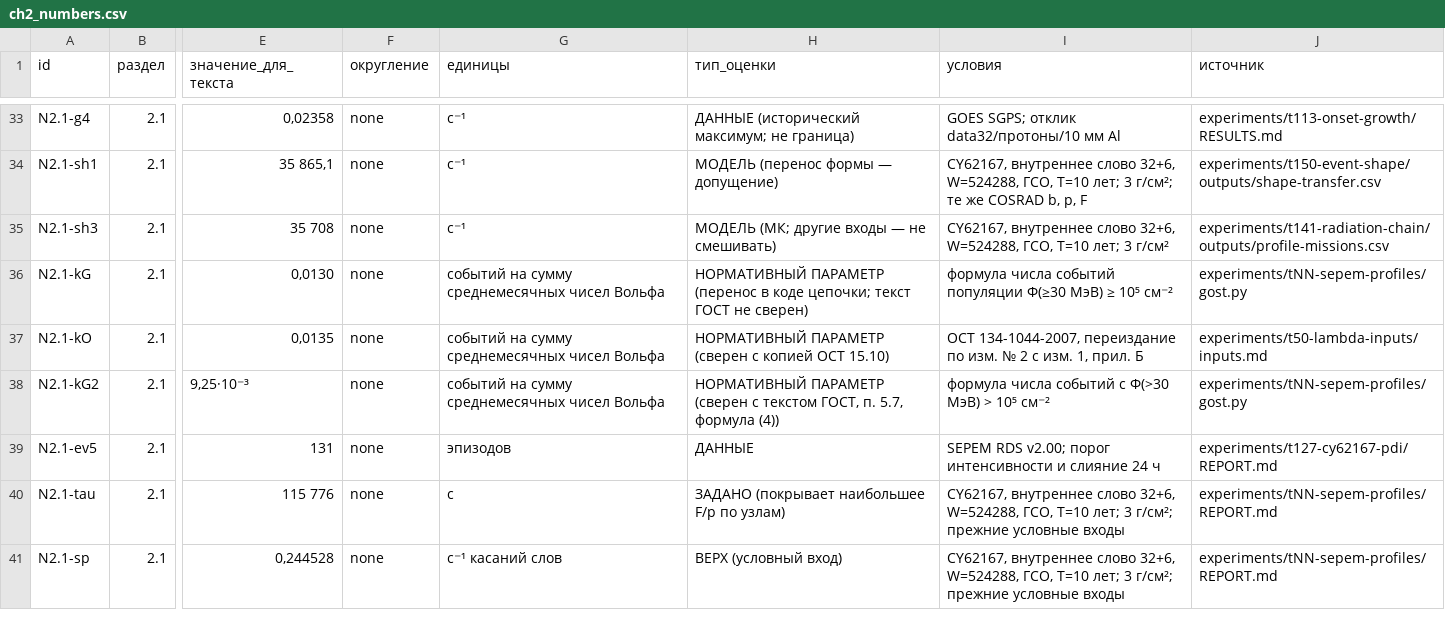
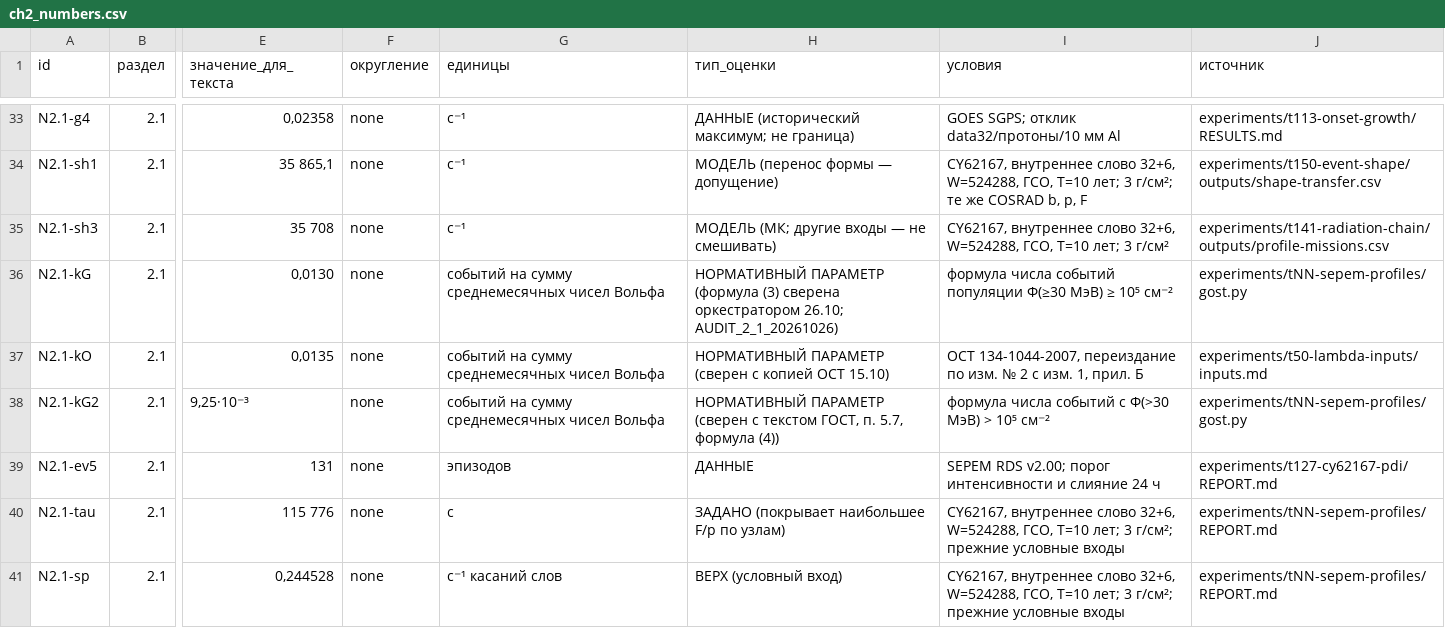
Before and after one commit to z3tm4n-x/phd-adaptive-memory-ecc, a CSV file: thesis/ch2/data/ch2_numbers.csv, drawn as a sheet; only a part is shown, gaps mark what is left out; the diff names each change by its address in the sheet, - before the commit and + after, or states it on an @@ line.

```diff
--- a/thesis/ch2/data/ch2_numbers.csv
+++ b/thesis/ch2/data/ch2_numbers.csv
-H36 (тип_оценки): НОРМАТИВНЫЙ ПАРАМЕТР (перенос в коде цепочки; текст ГОСТ не сверен)
+H36 (тип_оценки): НОРМАТИВНЫЙ ПАРАМЕТР (формула (3) сверена оркестратором 26.10; AUDIT_2_1_20261026)
```
Also changed, not shown: 7 other files.
